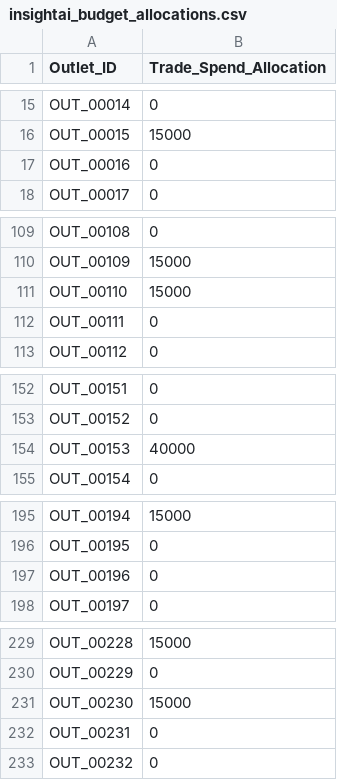
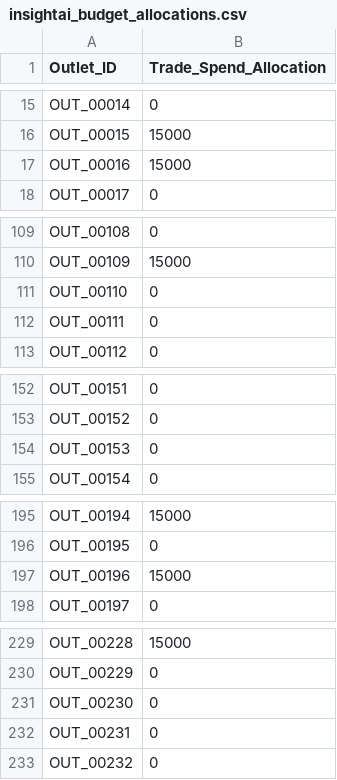
Before and after one commit to Oxshadha/Data-Storm-7.0-InsightAI, a CSV file: output/insightai_budget_allocations.csv, drawn as a sheet; only a part is shown, gaps mark what is left out; the diff covers the shown part only.

Commit message:
feat: implement Huff Gravity Model for spatial dominance weighting in spend optimization

```diff
--- a/output/insightai_budget_allocations.csv
+++ b/output/insightai_budget_allocations.csv
@@ -16,3 +16,3 @@ OUT_00014,0
 OUT_00015,15000
-OUT_00016,0
+OUT_00016,15000
 OUT_00017,0
@@ -110,3 +110,3 @@ OUT_00108,0
 OUT_00109,15000
-OUT_00110,15000
+OUT_00110,0
 OUT_00111,0
@@ -153,3 +153,3 @@ OUT_00151,0
 OUT_00152,0
-OUT_00153,40000
+OUT_00153,0
 OUT_00154,0
@@ -196,3 +196,3 @@ OUT_00194,15000
 OUT_00195,0
-OUT_00196,0
+OUT_00196,15000
 OUT_00197,0
@@ -230,3 +230,3 @@ OUT_00228,15000
 OUT_00229,0
-OUT_00230,15000
+OUT_00230,0
 OUT_00231,0
```
Also changed, not shown: 9 edited cells elsewhere in this file, 1 other file.
